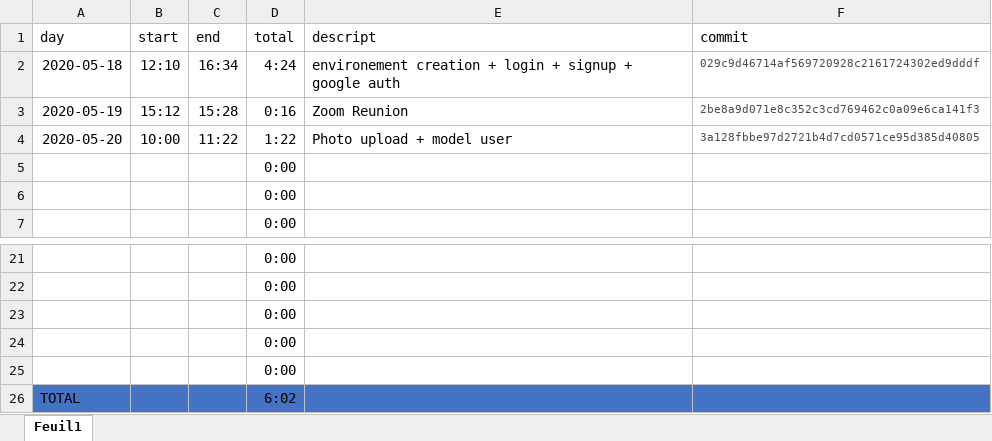
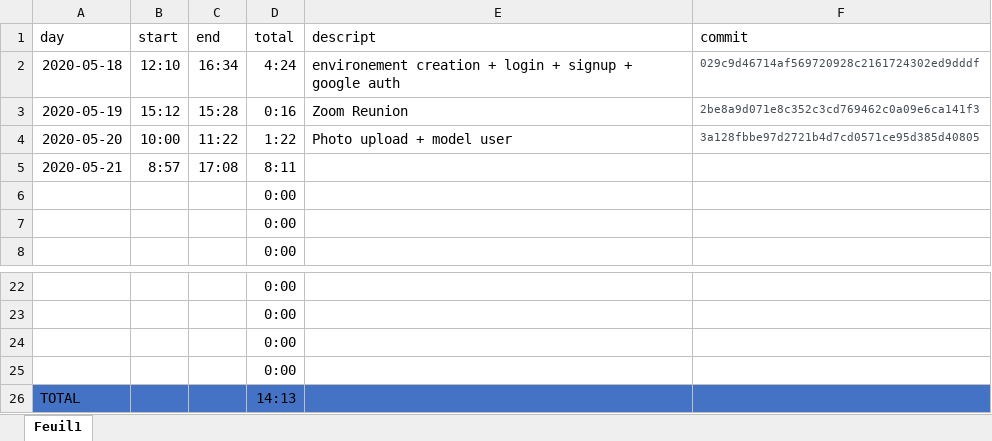
Before and after one commit to osheryohanan/Legal-ease, an Excel workbook: Reouven hour intendance.xlsx, sheet Feuil1, drawn as a sheet; only a part is shown, gaps mark what is left out; values as stored, in another font and other column widths than the file's, no borders; table styles not drawn; removed rows and columns are numbered as before the commit, all else as after; the diff names each change by its address in the sheet, - before the commit and + after, or states it on an @@ line.

```diff
--- a/Reouven hour intendance.xlsx (sheet Feuil1)
+++ b/Reouven hour intendance.xlsx (sheet Feuil1)
+row 5: 2020-05-21 | 8:57 | 17:08 | 8:11
-row 25:  |  |  | 0:00
-D26 (total): 6:02
+D26 (total): 14:13
```
Also changed, not shown: formulas that keep their value, 14 other files.
